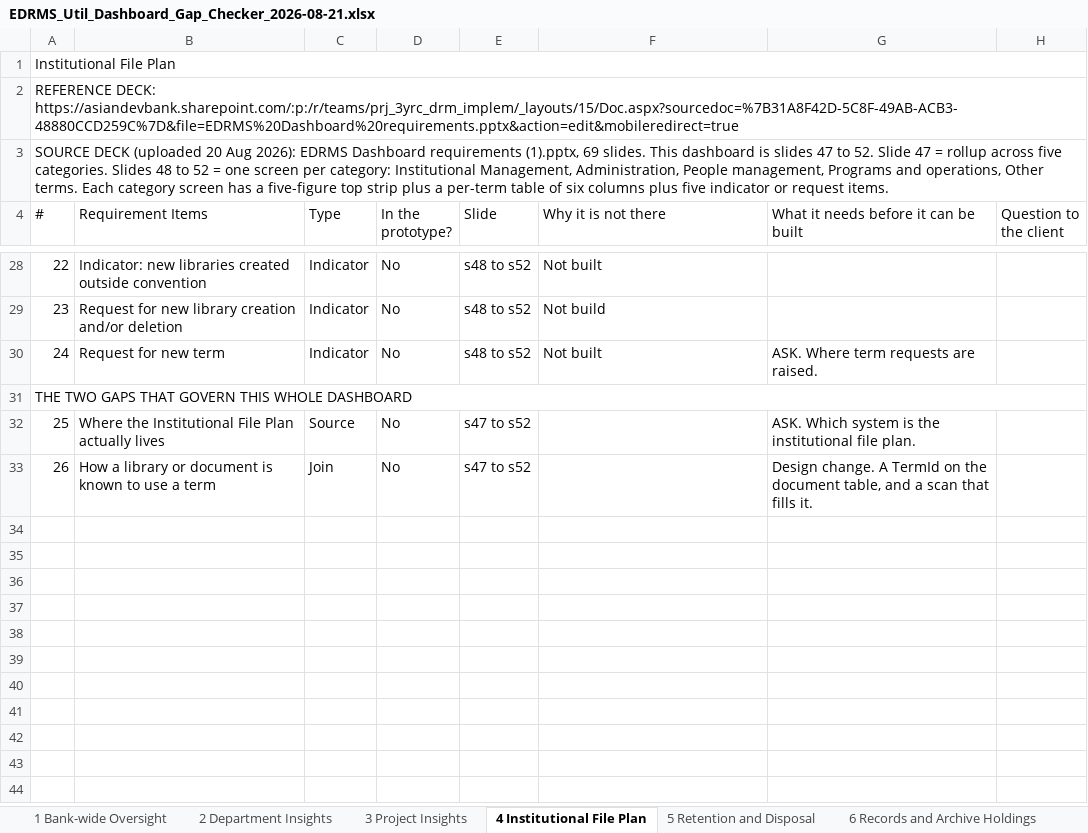
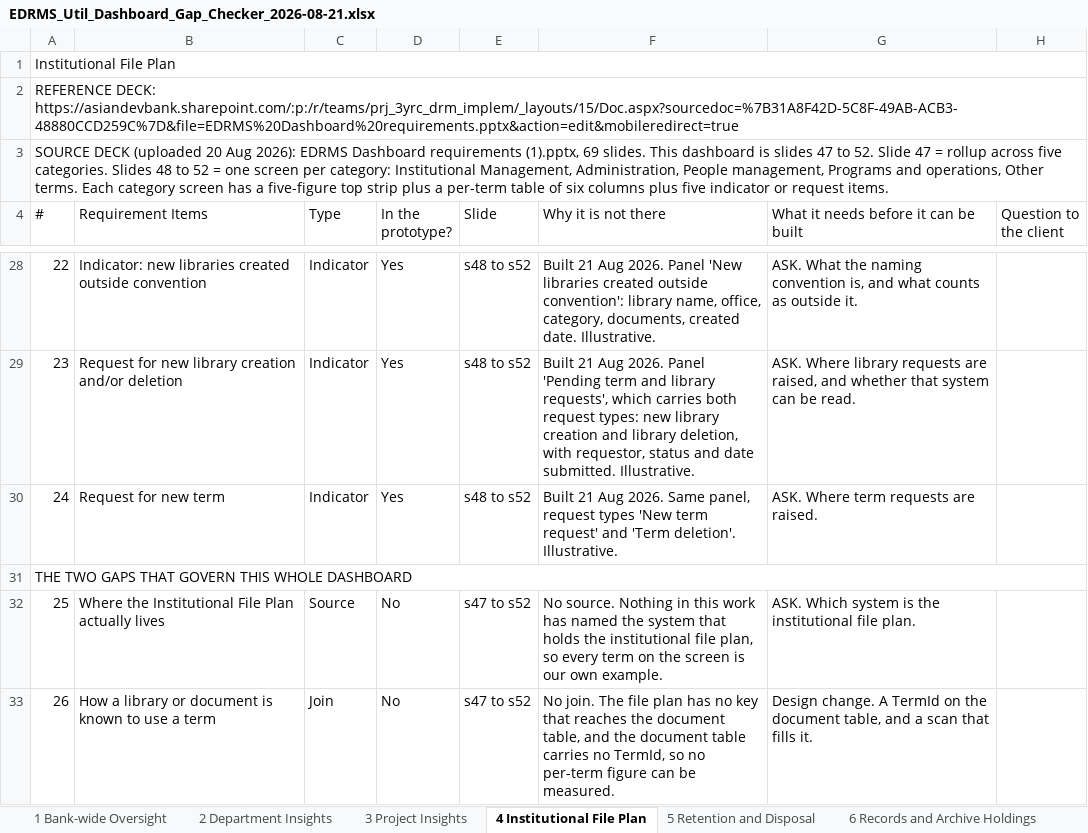
Before and after one commit to perezfiles01-droid/Jim, an Excel workbook: EDRMS_Util_Dashboard_Gap_Checker_2026-08-21.xlsx, sheet 4 Institutional File Plan, drawn as a sheet; only a part is shown, gaps mark what is left out; values as stored, in another font and other column widths than the file's, no cell formats; the diff covers the shown part only; the diff names each change by its address in the sheet, - before the commit and + after, or states it on an @@ line.

```diff
--- a/EDRMS_Util_Dashboard_Gap_Checker_2026-08-21.xlsx (sheet 4 Institutional File Plan)
+++ b/EDRMS_Util_Dashboard_Gap_Checker_2026-08-21.xlsx (sheet 4 Institutional File Plan)
-D28:D30 (In the prototype?): No
+D28:D30 (In the prototype?): Yes
-F28 (Why it is not there): Not built
+F28 (Why it is not there): Built 21 Aug 2026. Panel 'New libraries created outside convention': library name, office, category, documents, created date. Illustrative.
-G28: (empty)
+G28: ASK. What the naming convention is, and what counts as outside it.
-F29 (Why it is not there): Not build
+F29 (Why it is not there): Built 21 Aug 2026. Panel 'Pending term and library requests', which carries both request types: new library creation and library deletion, with requestor, status and date submitted. Illustrative.
-G29: (empty)
+G29: ASK. Where library requests are raised, and whether that system can be read.
-F30 (Why it is not there): Not built
+F30 (Why it is not there): Built 21 Aug 2026. Same panel, request types 'New term request' and 'Term deletion'. Illustrative.
-F32 (Why it is not there): (empty)
+F32 (Why it is not there): No source. Nothing in this work has named the system that holds the institutional file plan, so every term on the screen is our own example.
-F33 (Why it is not there): (empty)
+F33 (Why it is not there): No join. The file plan has no key that reaches the document table, and the document table carries no TermId, so no per-term figure can be measured.
```
Also changed, not shown: 46 edited cells elsewhere in this sheet, cell formats.
